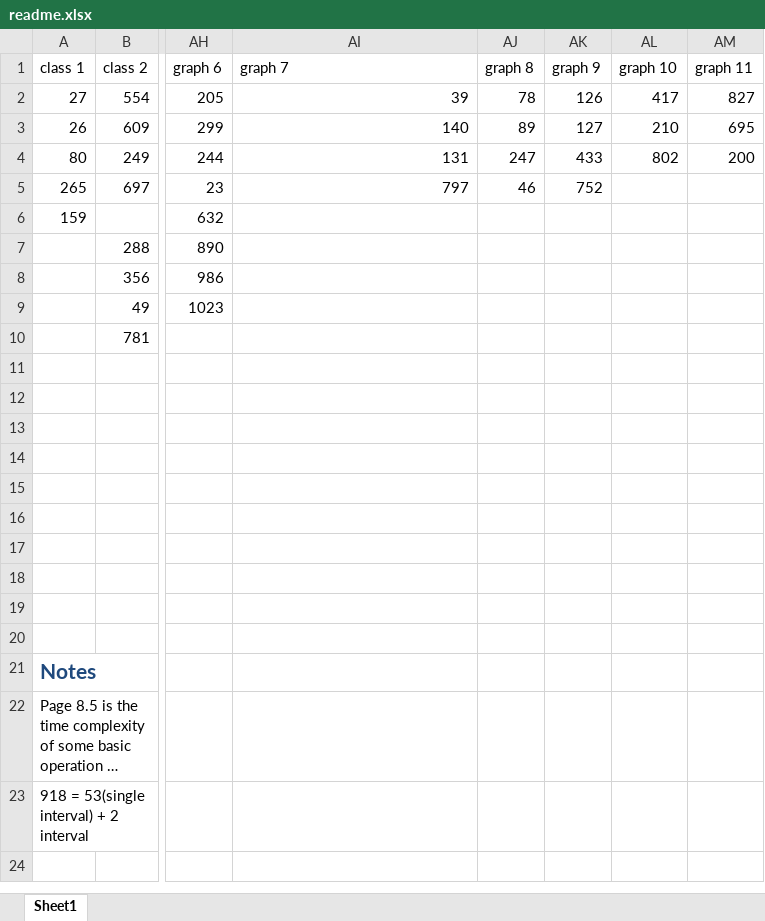
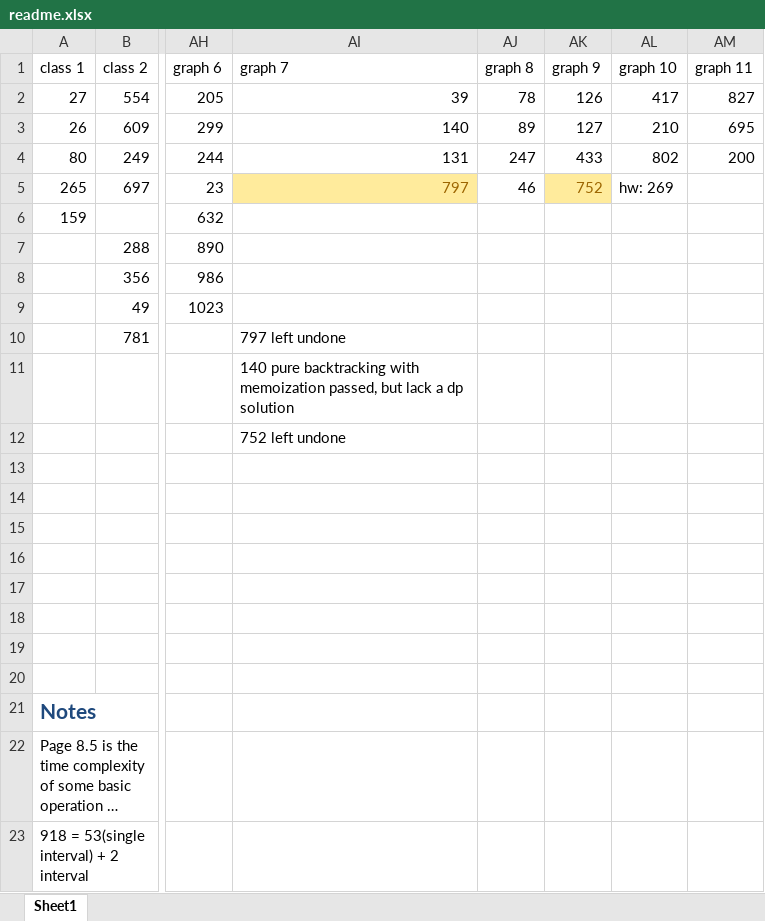
Before and after one commit to lyu88/leet, an Excel workbook: summary/readme.xlsx, sheet Sheet1, drawn as a sheet; only a part is shown, gaps mark what is left out; long unchanged cells end in …; values as stored, in another font and other column widths than the file's, no borders; the diff names each change by its address in the sheet, - before the commit and + after, or states it on an @@ line.

```diff
--- a/summary/readme.xlsx (sheet Sheet1)
+++ b/summary/readme.xlsx (sheet Sheet1)
@@ AI5 fill: none → #FFEB9C, text colour: black → #9C6500 @@
@@ AK5 fill: none → #FFEB9C, text colour: black → #9C6500 @@
-AL5 (graph 10): (empty)
+AL5 (graph 10): hw: 269
-AI10 (graph 7): (empty)
+AI10 (graph 7): 797 left undone
-AI11 (graph 7): (empty)
+AI11 (graph 7): 140 pure backtracking with memoization passed, but lack a dp solution
-AI12 (graph 7): (empty)
+AI12 (graph 7): 752 left undone
```
Also changed, not shown: 1 other file.
